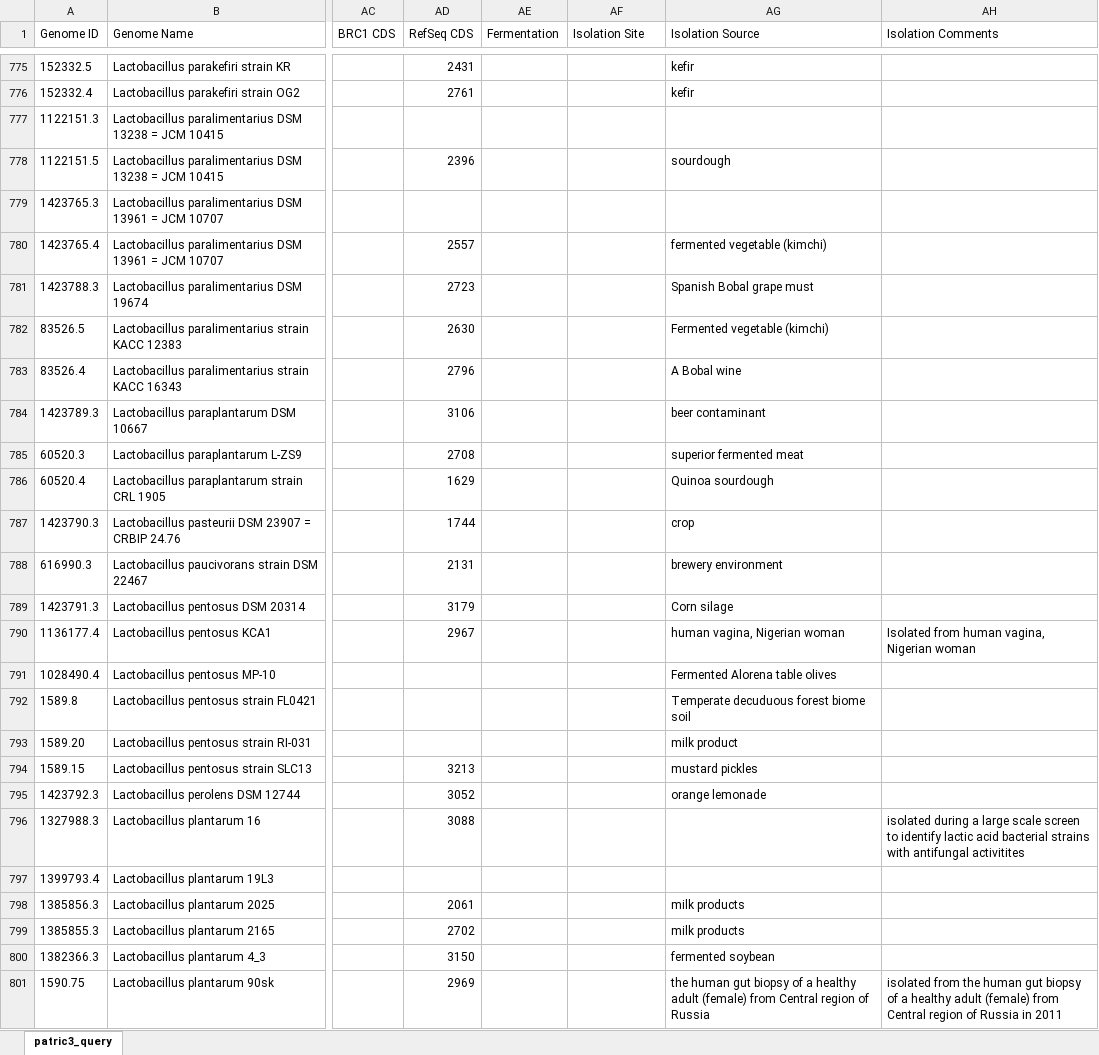
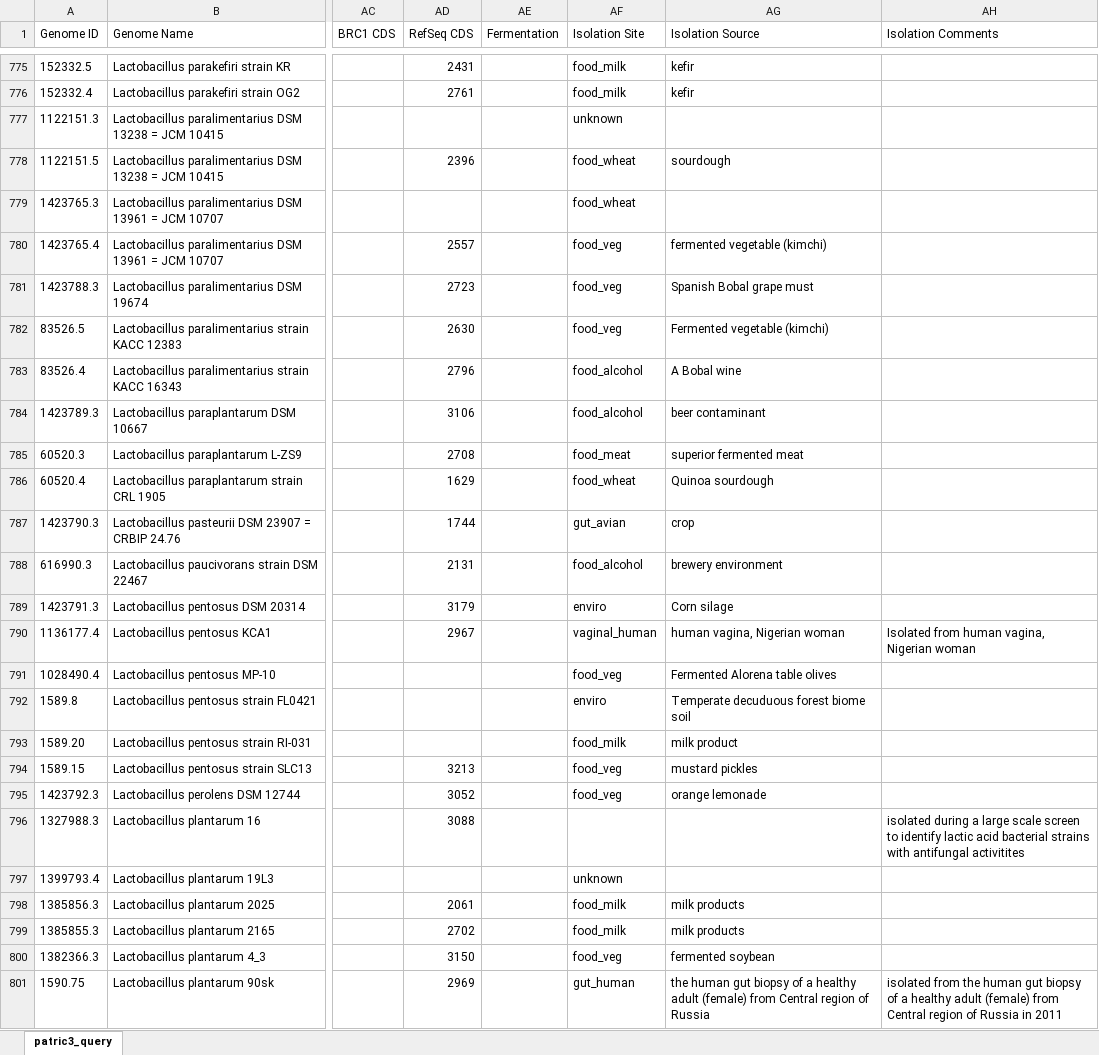
Before and after one commit to Tjmoutinho/Lactobacillus, an Excel workbook: Data/PATRIC_genome_1508_with_meta.xlsx, sheet patric3_query, drawn as a sheet; only a part is shown, gaps mark what is left out; values as stored, in another font and other column widths than the file's, no borders; the diff covers the shown part only; the diff names each change by its address in the sheet, - before the commit and + after, or states it on an @@ line.

```diff
--- a/Data/PATRIC_genome_1508_with_meta.xlsx (sheet patric3_query)
+++ b/Data/PATRIC_genome_1508_with_meta.xlsx (sheet patric3_query)
-AF775:AF776 (Isolation Site): (empty)
+AF775:AF776 (Isolation Site): food_milk
-AF777 (Isolation Site): (empty)
+AF777 (Isolation Site): unknown
-AF778:AF779 (Isolation Site): (empty)
+AF778:AF779 (Isolation Site): food_wheat
-AF780:AF782 (Isolation Site): (empty)
+AF780:AF782 (Isolation Site): food_veg
-AF783:AF784 (Isolation Site): (empty)
+AF783:AF784 (Isolation Site): food_alcohol
-AF785 (Isolation Site): (empty)
+AF785 (Isolation Site): food_meat
-AF786 (Isolation Site): (empty)
+AF786 (Isolation Site): food_wheat
-AF787 (Isolation Site): (empty)
+AF787 (Isolation Site): gut_avian
-AF788 (Isolation Site): (empty)
+AF788 (Isolation Site): food_alcohol
-AF789 (Isolation Site): (empty)
+AF789 (Isolation Site): enviro
-AF790 (Isolation Site): (empty)
+AF790 (Isolation Site): vaginal_human
-AF791 (Isolation Site): (empty)
+AF791 (Isolation Site): food_veg
-AF792 (Isolation Site): (empty)
+AF792 (Isolation Site): enviro
-AF793 (Isolation Site): (empty)
+AF793 (Isolation Site): food_milk
-AF794:AF795 (Isolation Site): (empty)
+AF794:AF795 (Isolation Site): food_veg
-AF797 (Isolation Site): (empty)
+AF797 (Isolation Site): unknown
-AF798:AF799 (Isolation Site): (empty)
+AF798:AF799 (Isolation Site): food_milk
-AF800 (Isolation Site): (empty)
+AF800 (Isolation Site): food_veg
-AF801 (Isolation Site): (empty)
+AF801 (Isolation Site): gut_human
```
Also changed, not shown: 684 edited cells elsewhere in this sheet.
